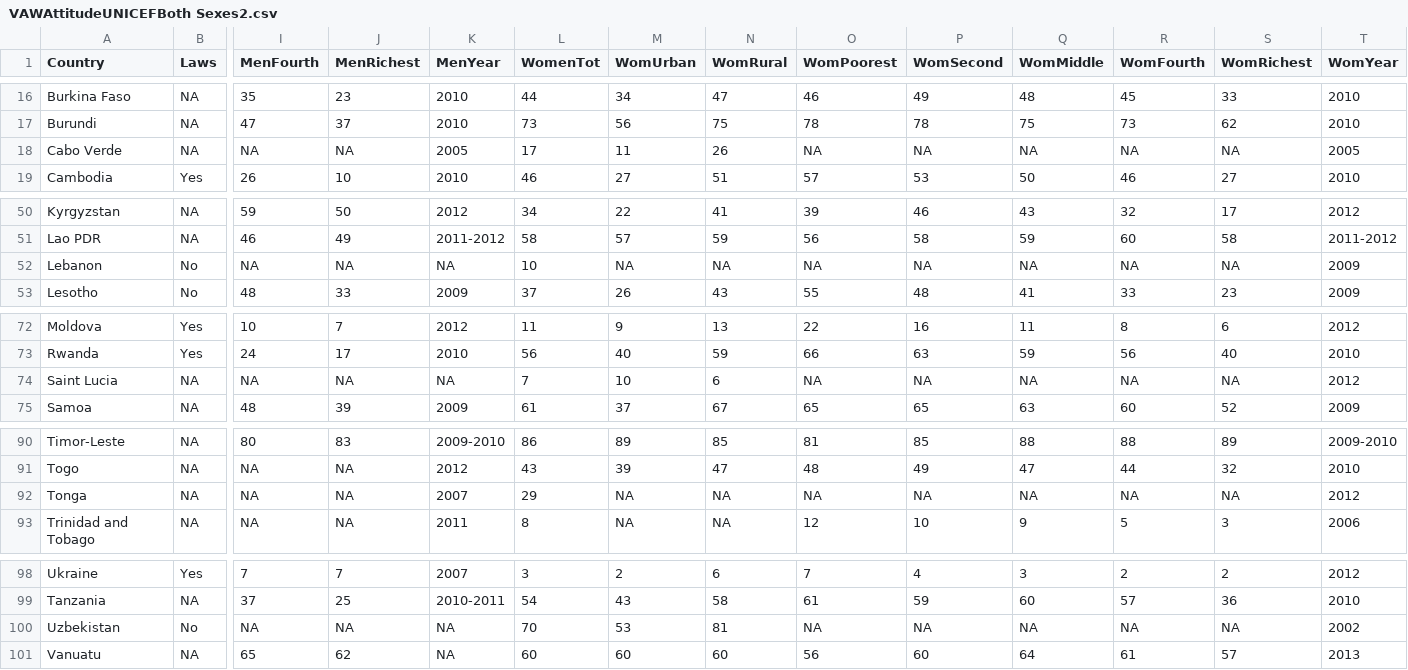
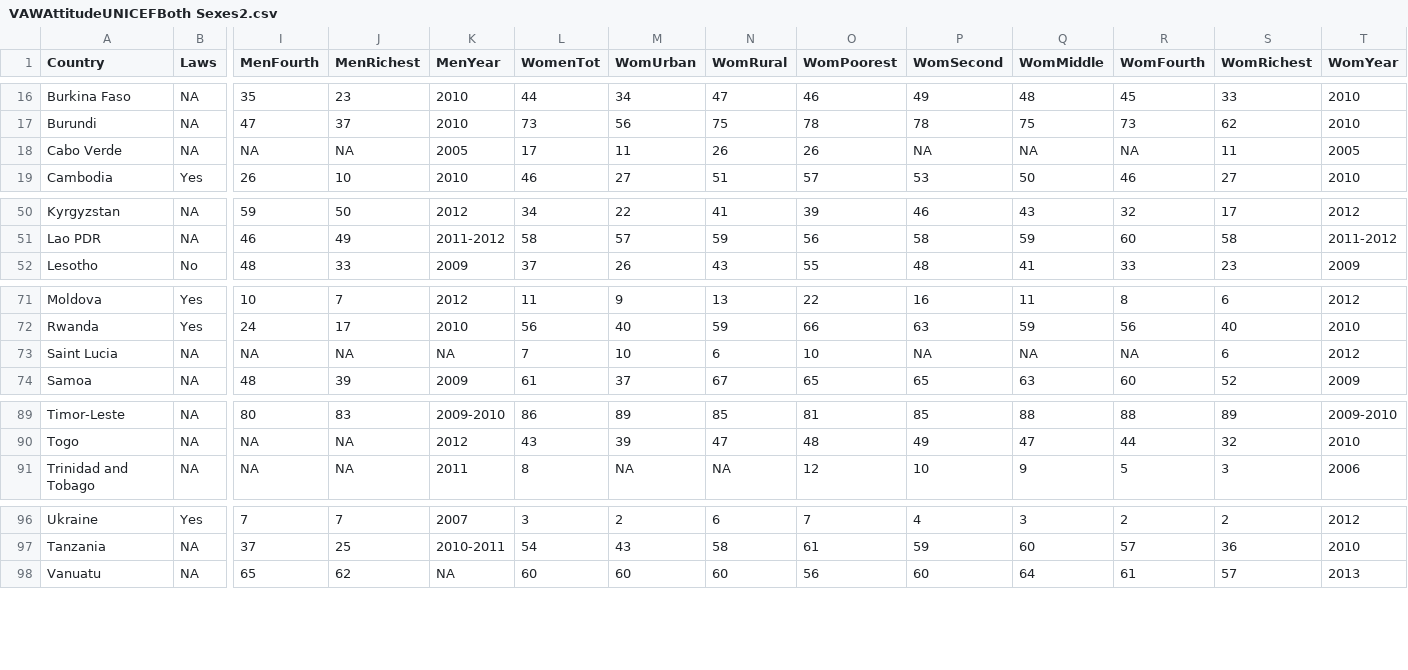
Before and after one commit to heathermkrause/Murray-Cairo-D3-MOOC, a CSV file: VAWAttitudeUNICEFBoth Sexes2.csv, drawn as a sheet; only a part is shown, gaps mark what is left out; removed rows and columns are numbered as before the commit, all else as after; rows hold the shown columns only; the diff covers the shown part only; the diff names each change by its address in the sheet, - before the commit and + after, or states it on an @@ line.

Commit message:
Created a second plot

```diff
--- a/VAWAttitudeUNICEFBoth Sexes2.csv
+++ b/VAWAttitudeUNICEFBoth Sexes2.csv
-O18 (WomPoorest): NA
+O18 (WomPoorest): 26
-S18 (WomRichest): NA
+S18 (WomRichest): 11
-row 52: Lebanon | No | NA | NA | NA | 10 | NA | NA | NA | NA | NA | NA | NA | 2009
-O73 (WomPoorest): NA
+O73 (WomPoorest): 10
-S73 (WomRichest): NA
+S73 (WomRichest): 6
-row 92: Tonga | NA | NA | NA | 2007 | 29 | NA | NA | NA | NA | NA | NA | NA | 2012
-row 100: Uzbekistan | No | NA | NA | NA | 70 | 53 | 81 | NA | NA | NA | NA | NA | 2002
```
Also changed, not shown: 1 edited cell elsewhere in this file, 1 other file.
